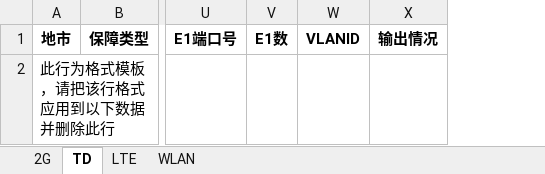
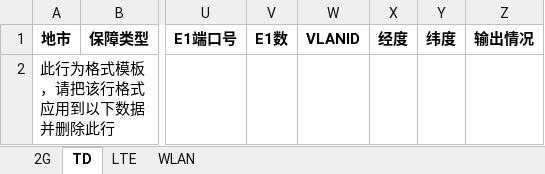
Before and after one commit to BerryBC/SanShi, an Excel workbook: ThisLife/RenewTheGuaranteeCellList/Files/TemplateFiles/Export.xlsx, sheet TD, drawn as a sheet; only a part is shown, gaps mark what is left out; values as stored, in another font and other column widths than the file's, no borders; the diff names each change by its address in the sheet, - before the commit and + after, or states it on an @@ line.

```diff
--- a/ThisLife/RenewTheGuaranteeCellList/Files/TemplateFiles/Export.xlsx (sheet TD)
+++ b/ThisLife/RenewTheGuaranteeCellList/Files/TemplateFiles/Export.xlsx (sheet TD)
+column X, row 1: 经度
+column Y, row 1: 纬度
```
Also changed, not shown: sheet 2G, sheet LTE, TODO/Page ID.xlsx, ThisLife/RenewTheGuaranteeCellList/Files/TemplateFiles/TemplateFromChineseName.xlsx, 12 other files.
